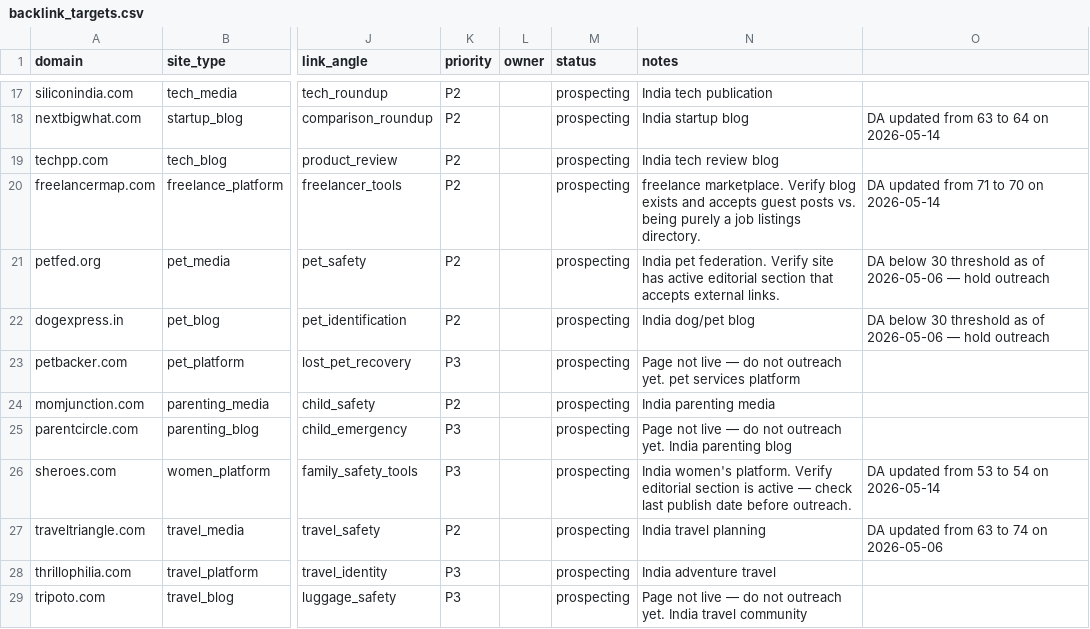
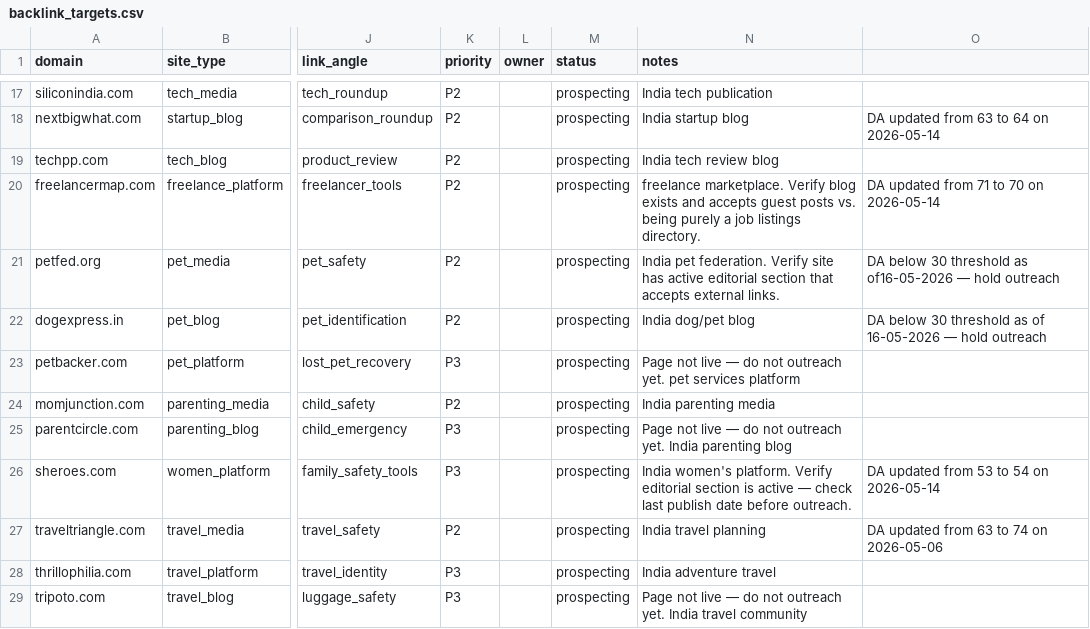
Before and after one commit to vedantacore-admin/profiletap-seo-os, a CSV file: projects/profiletap/data/backlinks/backlink_targets.csv, drawn as a sheet; only a part is shown, gaps mark what is left out; the diff names each change by its address in the sheet, - before the commit and + after, or states it on an @@ line.

Commit message:
feat: update DA thresholds and outreach notes for pet-related sites in outreach tracker

```diff
--- a/projects/profiletap/data/backlinks/backlink_targets.csv
+++ b/projects/profiletap/data/backlinks/backlink_targets.csv
-O21: …threshold as of 2026-05-06 — hold…
+O21: …threshold as of16-05-2026 — hold…
-O22: …as of 2026-05-06 — hold…
+O22: …as of 16-05-2026 — hold…
```
